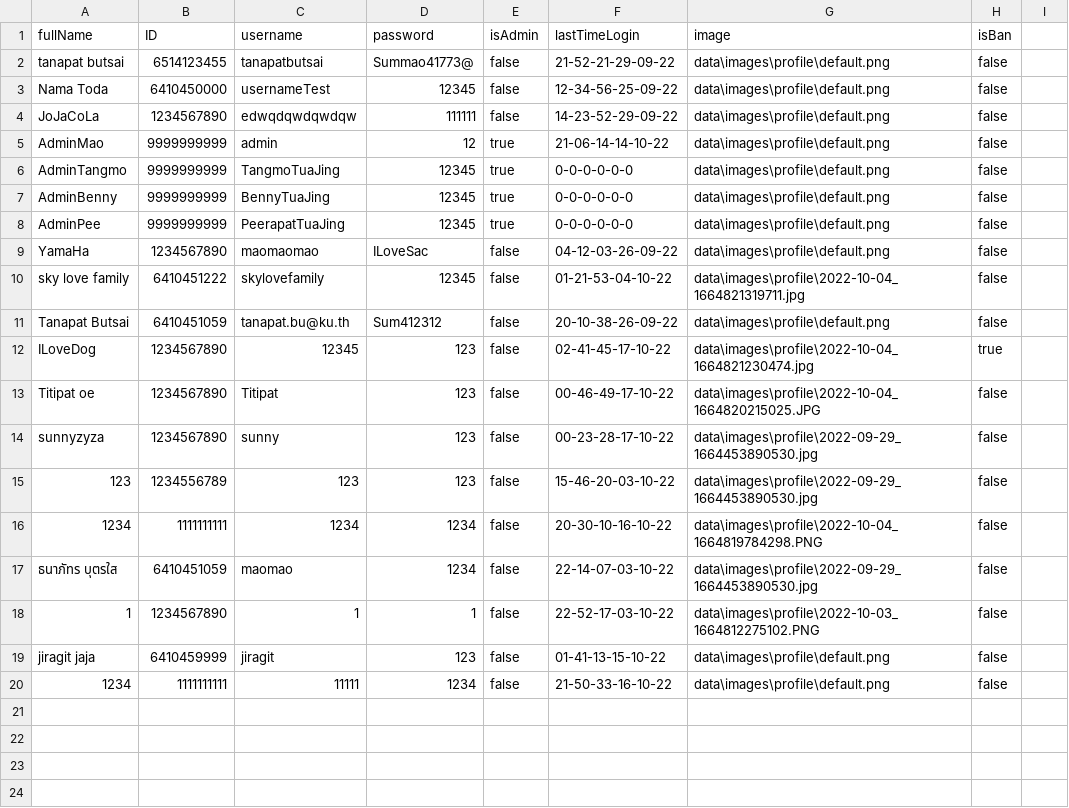
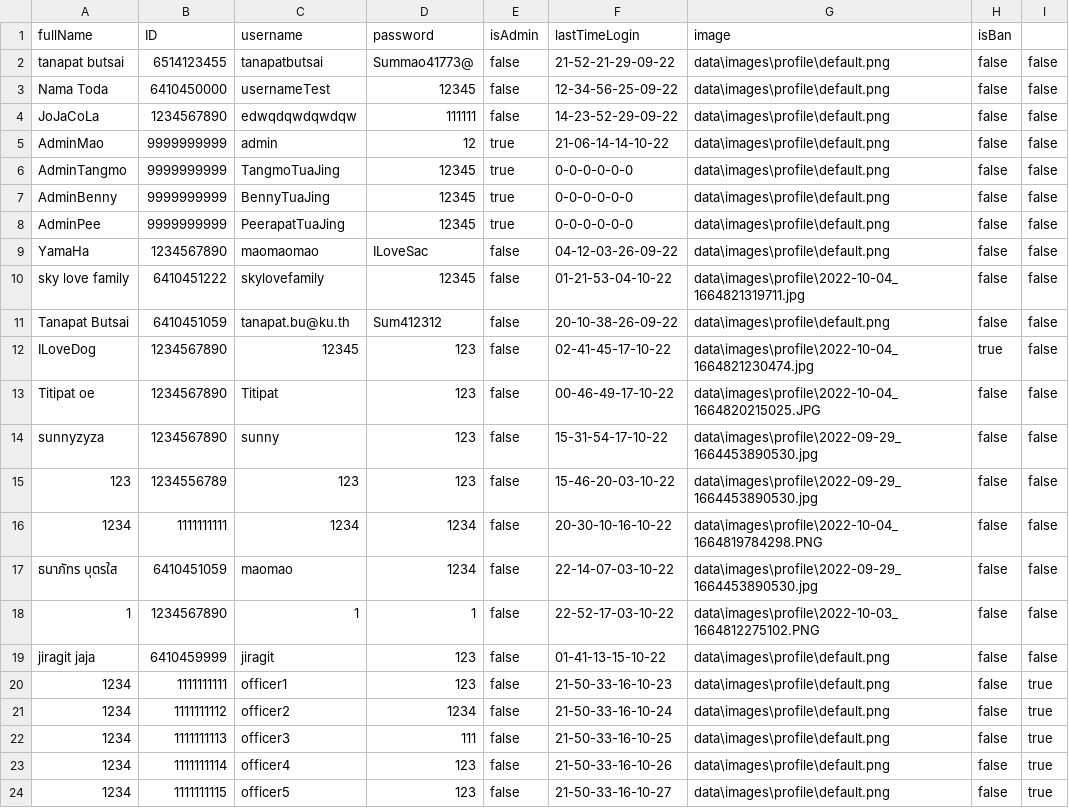
Before and after one commit to TanapatButsai/eieitest, a CSV file: data/user.csv, drawn as a sheet.

```diff
--- a/data/user.csv
+++ b/data/user.csv
@@ -1,20 +1,24 @@
 fullName,ID,username,password,isAdmin,lastTimeLogin,image,isBan
-tanapat butsai,6514123455,tanapatbutsai,Summao41773@,false,21-52-21-29-09-22,data\images\profile\default.png,false
-Nama Toda,6410450000,usernameTest,12345,false,12-34-56-25-09-22,data\images\profile\default.png,false
-JoJaCoLa,1234567890,edwqdqwdqwdqw,111111,false,14-23-52-29-09-22,data\images\profile\default.png,false
-AdminMao,9999999999,admin,12,true,21-06-14-14-10-22,data\images\profile\default.png,false
-AdminTangmo,9999999999,TangmoTuaJing,12345,true,0-0-0-0-0-0,data\images\profile\default.png,false
-AdminBenny,9999999999,BennyTuaJing,12345,true,0-0-0-0-0-0,data\images\profile\default.png,false
-AdminPee,9999999999,PeerapatTuaJing,12345,true,0-0-0-0-0-0,data\images\profile\default.png,false
-YamaHa,1234567890,maomaomao,ILoveSac,false,04-12-03-26-09-22,data\images\profile\default.png,false
-sky love family,6410451222,skylovefamily,12345,false,01-21-53-04-10-22,data\images\profile\2022-10-04_1664821319711.jpg,false
-Tanapat Butsai,6410451059,tanapat.bu@ku.th,Sum412312,false,20-10-38-26-09-22,data\images\profile\default.png,false
-ILoveDog,1234567890,12345,123,false,02-41-45-17-10-22,data\images\profile\2022-10-04_1664821230474.jpg,true
-Titipat oe,1234567890,Titipat,123,false,00-46-49-17-10-22,data\images\profile\2022-10-04_1664820215025.JPG,false
-sunnyzyza,1234567890,sunny,123,false,00-23-28-17-10-22,data\images\profile\2022-09-29_1664453890530.jpg,false
-123,1234556789,123,123,false,15-46-20-03-10-22,data\images\profile\2022-09-29_1664453890530.jpg,false
-1234,1111111111,1234,1234,false,20-30-10-16-10-22,data\images\profile\2022-10-04_1664819784298.PNG,false
-ธนาภัทร บุตรใส,6410451059,maomao,1234,false,22-14-07-03-10-22,data\images\profile\2022-09-29_1664453890530.jpg,false
-1,1234567890,1,1,false,22-52-17-03-10-22,data\images\profile\2022-10-03_1664812275102.PNG,false
-jiragit jaja,6410459999,jiragit,123,false,01-41-13-15-10-22,data\images\profile\default.png,false
-1234,1111111111,11111,1234,false,21-50-33-16-10-22,data\images\profile\default.png,false
+tanapat butsai,6514123455,tanapatbutsai,Summao41773@,false,21-52-21-29-09-22,data\images\profile\default.png,false,false
+Nama Toda,6410450000,usernameTest,12345,false,12-34-56-25-09-22,data\images\profile\default.png,false,false
+JoJaCoLa,1234567890,edwqdqwdqwdqw,111111,false,14-23-52-29-09-22,data\images\profile\default.png,false,false
+AdminMao,9999999999,admin,12,true,21-06-14-14-10-22,data\images\profile\default.png,false,false
+AdminTangmo,9999999999,TangmoTuaJing,12345,true,0-0-0-0-0-0,data\images\profile\default.png,false,false
+AdminBenny,9999999999,BennyTuaJing,12345,true,0-0-0-0-0-0,data\images\profile\default.png,false,false
+AdminPee,9999999999,PeerapatTuaJing,12345,true,0-0-0-0-0-0,data\images\profile\default.png,false,false
+YamaHa,1234567890,maomaomao,ILoveSac,false,04-12-03-26-09-22,data\images\profile\default.png,false,false
+sky love family,6410451222,skylovefamily,12345,false,01-21-53-04-10-22,data\images\profile\2022-10-04_1664821319711.jpg,false,false
+Tanapat Butsai,6410451059,tanapat.bu@ku.th,Sum412312,false,20-10-38-26-09-22,data\images\profile\default.png,false,false
+ILoveDog,1234567890,12345,123,false,02-41-45-17-10-22,data\images\profile\2022-10-04_1664821230474.jpg,true,false
+Titipat oe,1234567890,Titipat,123,false,00-46-49-17-10-22,data\images\profile\2022-10-04_1664820215025.JPG,false,false
+sunnyzyza,1234567890,sunny,123,false,15-31-54-17-10-22,data\images\profile\2022-09-29_1664453890530.jpg,false,false
+123,1234556789,123,123,false,15-46-20-03-10-22,data\images\profile\2022-09-29_1664453890530.jpg,false,false
+1234,1111111111,1234,1234,false,20-30-10-16-10-22,data\images\profile\2022-10-04_1664819784298.PNG,false,false
+ธนาภัทร บุตรใส,6410451059,maomao,1234,false,22-14-07-03-10-22,data\images\profile\2022-09-29_1664453890530.jpg,false,false
+1,1234567890,1,1,false,22-52-17-03-10-22,data\images\profile\2022-10-03_1664812275102.PNG,false,false
+jiragit jaja,6410459999,jiragit,123,false,01-41-13-15-10-22,data\images\profile\default.png,false,false
+1234,1111111111,officer1,123,false,21-50-33-16-10-23,data\images\profile\default.png,false,true
+1234,1111111112,officer2,1234,false,21-50-33-16-10-24,data\images\profile\default.png,false,true
+1234,1111111113,officer3,111,false,21-50-33-16-10-25,data\images\profile\default.png,false,true
+1234,1111111114,officer4,123,false,21-50-33-16-10-26,data\images\profile\default.png,false,true
+1234,1111111115,officer5,123,false,21-50-33-16-10-27,data\images\profile\default.png,false,true
```
Also changed, not shown: data/bans.csv, 25 other files.
